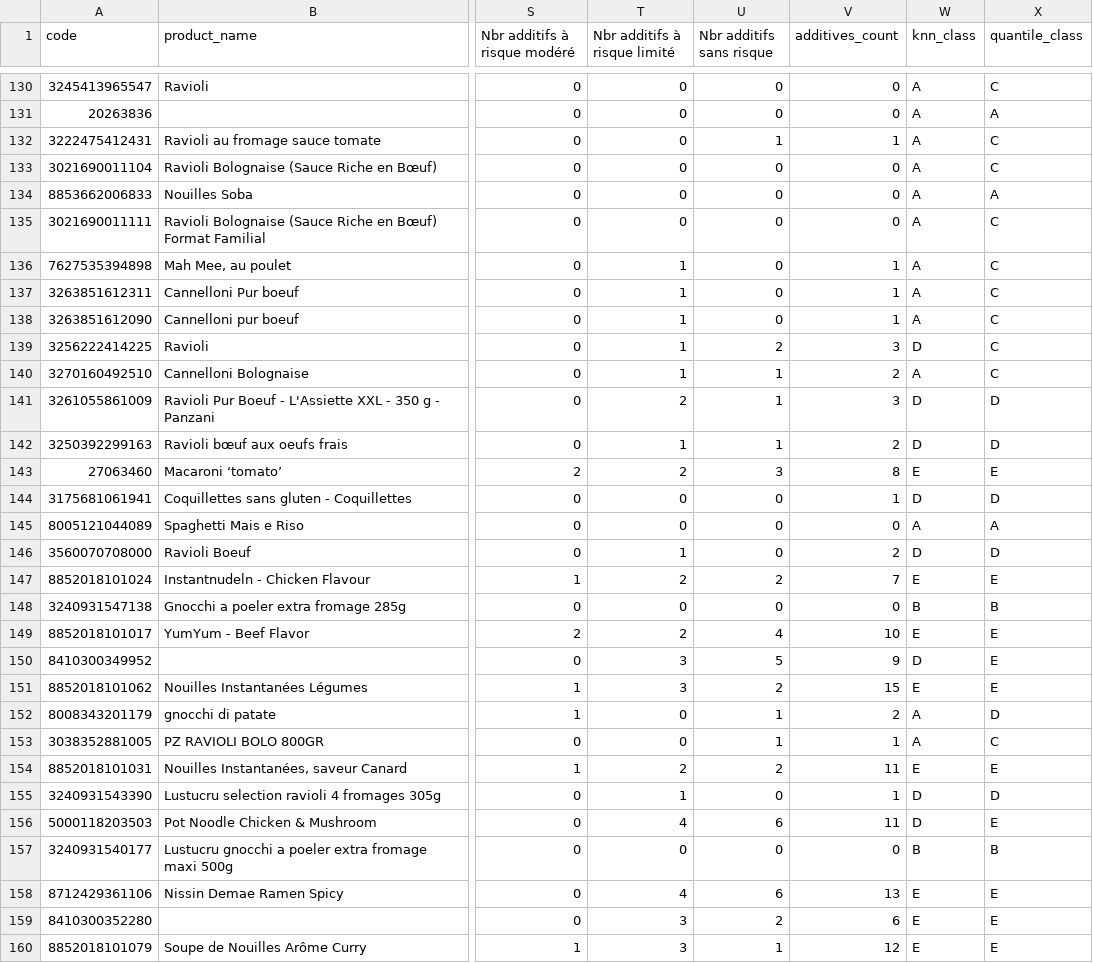
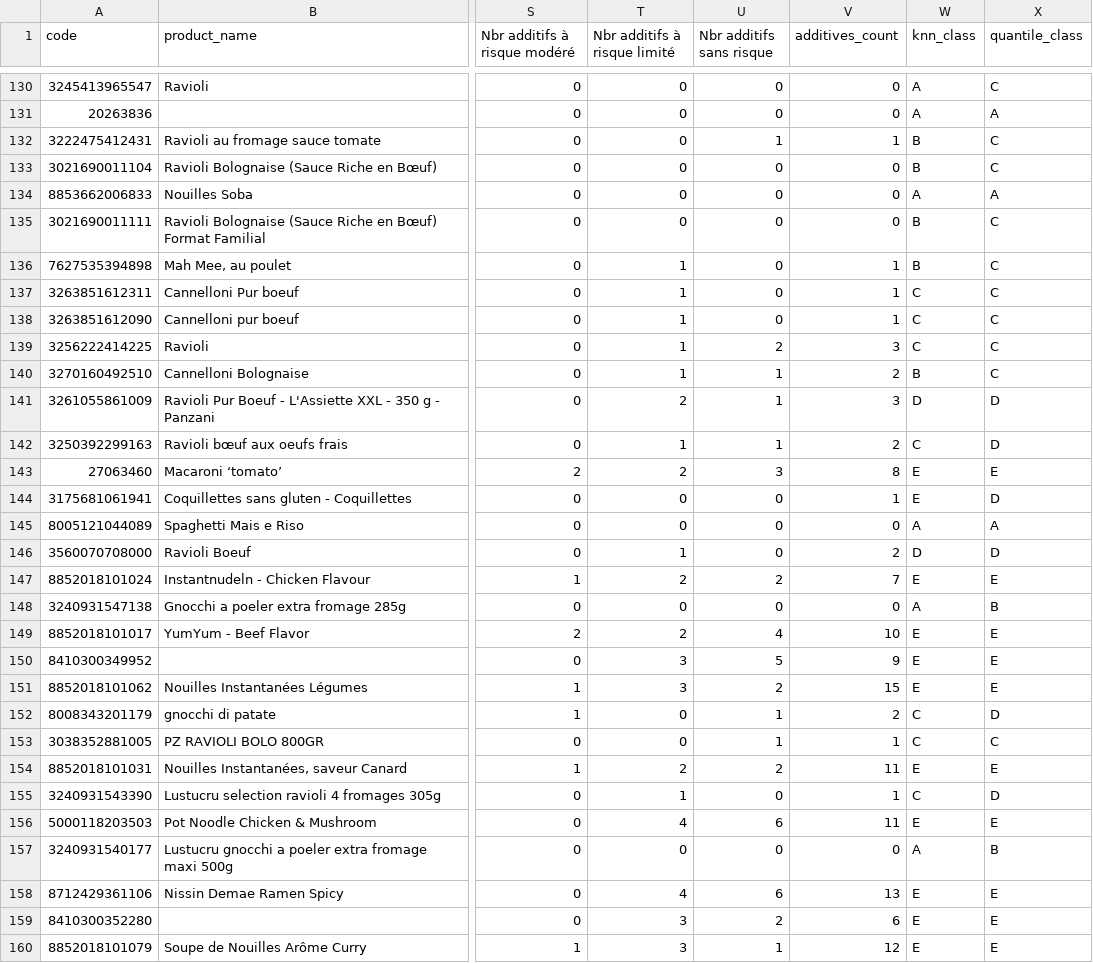
Before and after one commit to abdoumin/Projet-TDD, a CSV file: ELECTRE_TRI/output_with_classes_lambda_pessimestic_0.6.csv, drawn as a sheet; only a part is shown, gaps mark what is left out; the diff covers the shown part only; the diff names each change by its address in the sheet, - before the commit and + after, or states it on an @@ line.

```diff
--- a/ELECTRE_TRI/output_with_classes_lambda_pessimestic_0.6.csv
+++ b/ELECTRE_TRI/output_with_classes_lambda_pessimestic_0.6.csv
-W132:W133 (knn_class): A
+W132:W133 (knn_class): B
-W135:W136 (knn_class): A
+W135:W136 (knn_class): B
-W137:W138 (knn_class): A
+W137:W138 (knn_class): C
-W139 (knn_class): D
+W139 (knn_class): C
-W140 (knn_class): A
+W140 (knn_class): B
-W142 (knn_class): D
+W142 (knn_class): C
-W144 (knn_class): D
+W144 (knn_class): E
-W148 (knn_class): B
+W148 (knn_class): A
-W150 (knn_class): D
+W150 (knn_class): E
-W152:W153 (knn_class): A
+W152:W153 (knn_class): C
-W155 (knn_class): D
+W155 (knn_class): C
-W156 (knn_class): D
+W156 (knn_class): E
-W157 (knn_class): B
+W157 (knn_class): A
```
Also changed, not shown: 104 edited cells elsewhere in this file, ELECTRE_TRI/output_with_classes_lambda_optimistic_0.5.csv, ELECTRE_TRI/output_with_classes_lambda_optimistic_0.6.csv, 5 other files.
